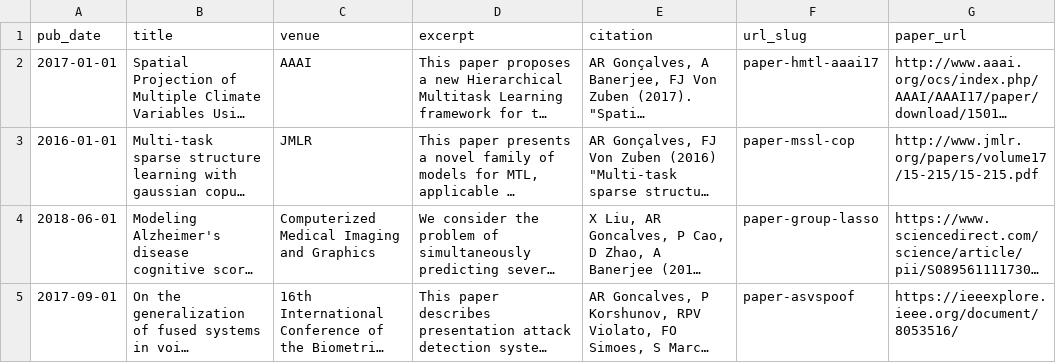
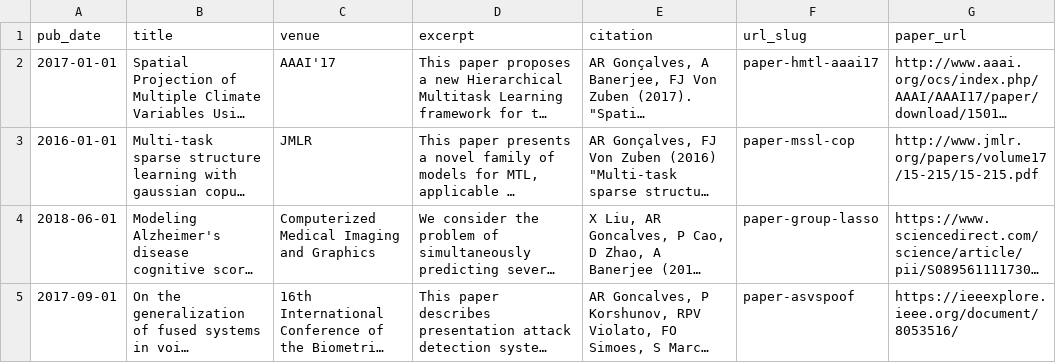
Before and after one commit to andreric/academicpages.github.io, a TSV file: markdown_generator/publications.tsv, drawn as a sheet; only a part is shown; long unchanged cells end in …; the diff covers the shown part only; the diff names each change by its address in the sheet, - before the commit and + after, or states it on an @@ line.

Commit message:
Adding more publications

```diff
--- a/markdown_generator/publications.tsv
+++ b/markdown_generator/publications.tsv
-C2 (venue): AAAI
+C2 (venue): AAAI'17
```
Also changed, not shown: 3 added rows elsewhere in this file, 6 other files.
